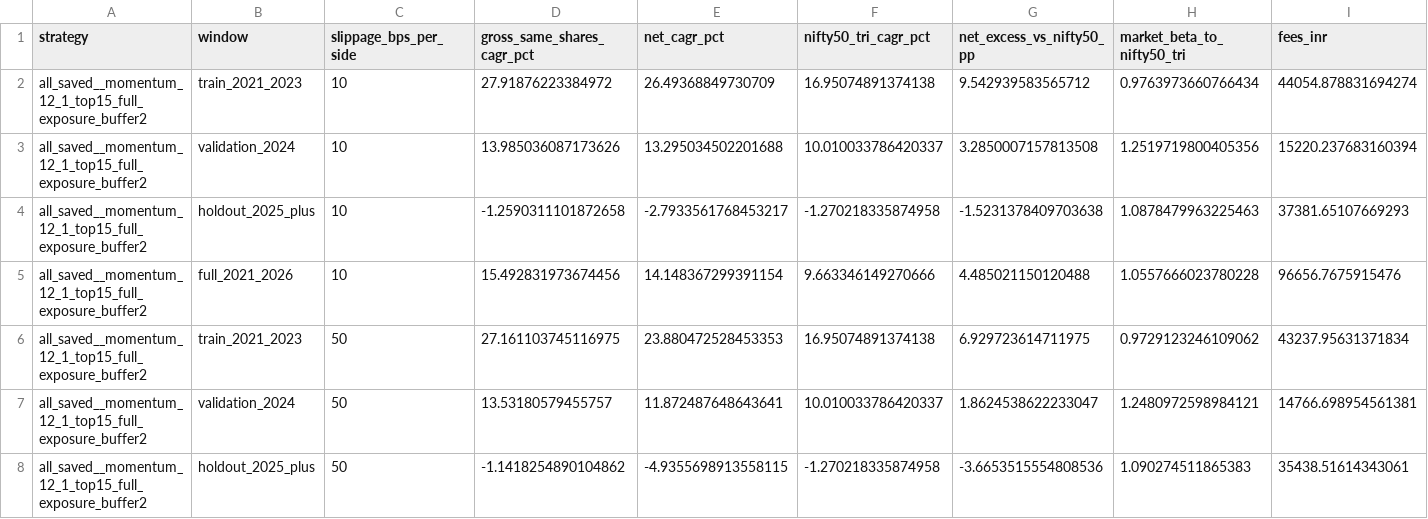
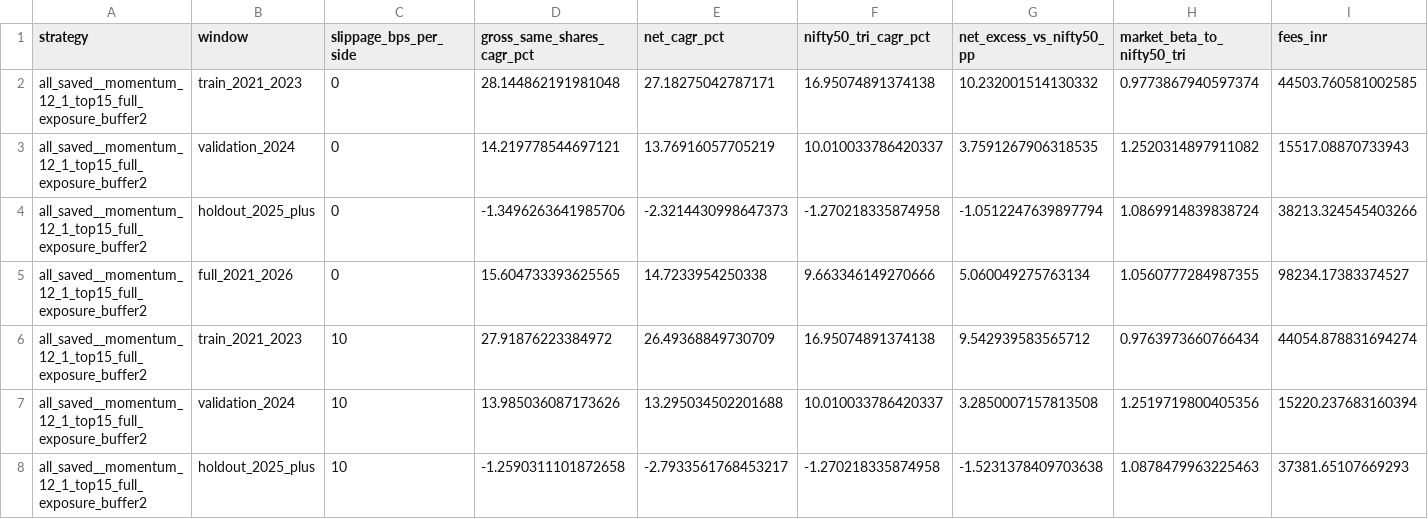
Before and after one commit to AryanFelix/QuantBacktest, a CSV file: outputs/stock_momentum_attribution_2026-10-31.csv, drawn as a sheet; only a part is shown; the shorter side is filled out with more unchanged rows; rows hold the shown columns only; the diff names each change by its address in the sheet, - before the commit and + after, or states it on an @@ line.

```diff
--- a/outputs/stock_momentum_attribution_2026-10-31.csv
+++ b/outputs/stock_momentum_attribution_2026-10-31.csv
+row 2: all_saved__momentum_12_1_top15_full_exposure_buffer2 | train_2021_2023 | 0 | 28.144862191981048 | 27.18275042787171 | 16.95074891374138 | 10.232001514130332 | 0.9773867940597374 | 44503.760581002585
+row 3: all_saved__momentum_12_1_top15_full_exposure_buffer2 | validation_2024 | 0 | 14.219778544697121 | 13.76916057705219 | 10.010033786420337 | 3.7591267906318535 | 1.2520314897911082 | 15517.08870733943
+row 4: all_saved__momentum_12_1_top15_full_exposure_buffer2 | holdout_2025_plus | 0 | -1.3496263641985706 | -2.3214430998647373 | -1.270218335874958 | -1.0512247639897794 | 1.0869914839838724 | 38213.324545403266
+row 5: all_saved__momentum_12_1_top15_full_exposure_buffer2 | full_2021_2026 | 0 | 15.604733393625565 | 14.7233954250338 | 9.663346149270666 | 5.060049275763134 | 1.0560777284987355 | 98234.17383374527
```
Also changed, not shown: outputs/passive_drawdown_control_sensitivity.csv, outputs/stock_nifty_gold_sleeve_split.csv, 13 other files.
